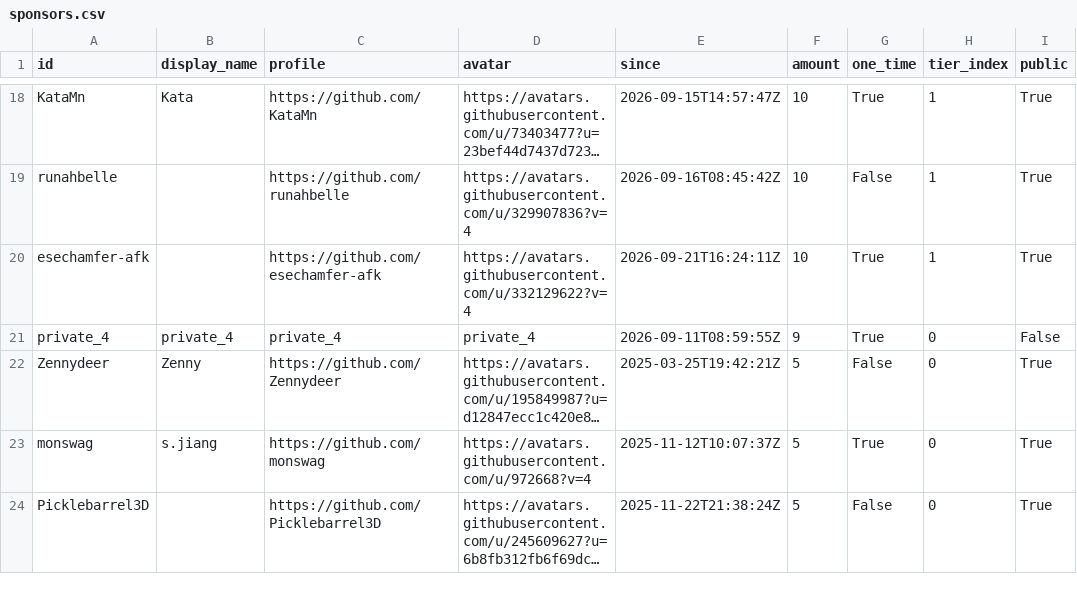
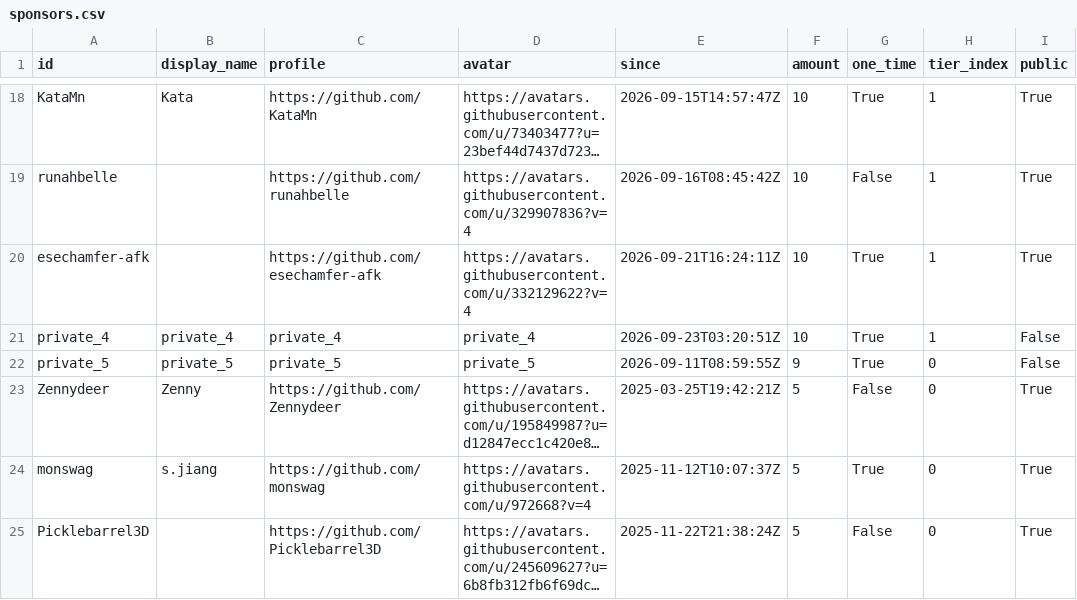
Before and after one commit to ucupumar/ucupaint-wiki, a CSV file: data/sponsors.csv, drawn as a sheet; only a part is shown, gaps mark what is left out; long unchanged cells end in …; the diff names each change by its address in the sheet, - before the commit and + after, or states it on an @@ line.

```diff
--- a/data/sponsors.csv
+++ b/data/sponsors.csv
-E21 (since): 2026-09-11T08:59:55Z
+E21 (since): 2026-09-23T03:20:51Z
-F21 (amount): 9
+F21 (amount): 10
-H21 (tier_index): 0
+H21 (tier_index): 1
+row 22: private_5 | private_5 | private_5 | private_5 | 2026-09-11T08:59:55Z | 9 | True | 0 | False
```
